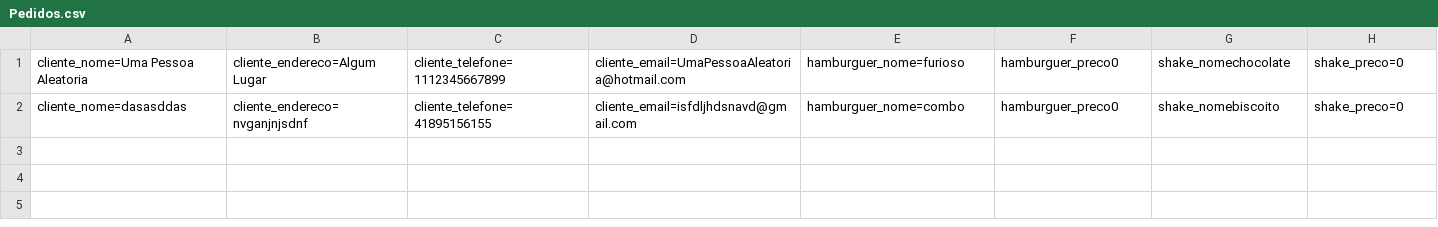
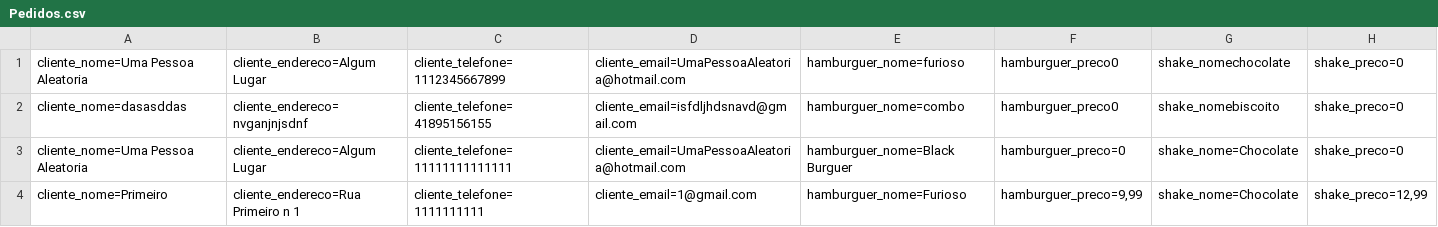
Before and after one commit to M-Fontenele/Exercicios-Sprint-3, a CSV file: McBonaldsMVC/Database/Pedidos.csv, drawn as a sheet; only a part is shown; rows hold the shown columns only; the diff names each change by its address in the sheet, - before the commit and + after, or states it on an @@ line.

```diff
--- a/McBonaldsMVC/Database/Pedidos.csv
+++ b/McBonaldsMVC/Database/Pedidos.csv
+row 3: cliente_nome=Uma Pessoa Aleatoria | cliente_endereco=Algum Lugar | cliente_telefone=11111111111111 | cliente_email=UmaPessoaAleatoria@hotmail.com | hamburguer_nome=Black Burguer | hamburguer_preco=0 | shake_nome=Chocolate | shake_preco=0
+row 4: cliente_nome=Primeiro | cliente_endereco=Rua Primeiro n 1 | cliente_telefone=1111111111 | cliente_email=1@gmail.com | hamburguer_nome=Furioso | hamburguer_preco=9,99 | shake_nome=Chocolate | shake_preco=12,99
```
Also changed, not shown: 18 other files.
